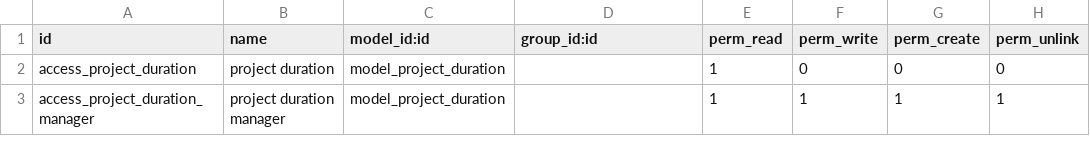
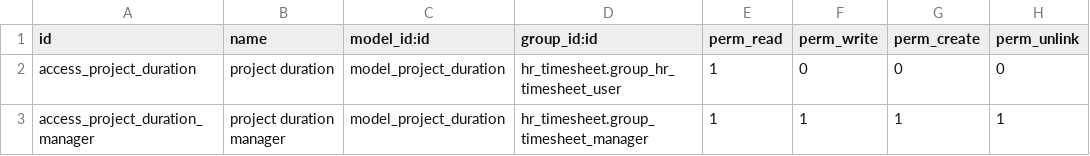
Before and after one commit to danieldemedziuk/odoo12-hr_timesheet_project_duration, a CSV file: security/ir.model.access.csv, drawn as a sheet.

```diff
--- a/security/ir.model.access.csv
+++ b/security/ir.model.access.csv
@@ -1,3 +1,3 @@
 id,name,model_id:id,group_id:id,perm_read,perm_write,perm_create,perm_unlink
-access_project_duration,project duration,model_project_duration,,1,0,0,0
-access_project_duration_manager,project duration manager,model_project_duration,,1,1,1,1
+access_project_duration,project duration,model_project_duration,hr_timesheet.group_hr_timesheet_user,1,0,0,0
+access_project_duration_manager,project duration manager,model_project_duration,hr_timesheet.group_timesheet_manager,1,1,1,1
```
Also changed, not shown: 3 other files.
